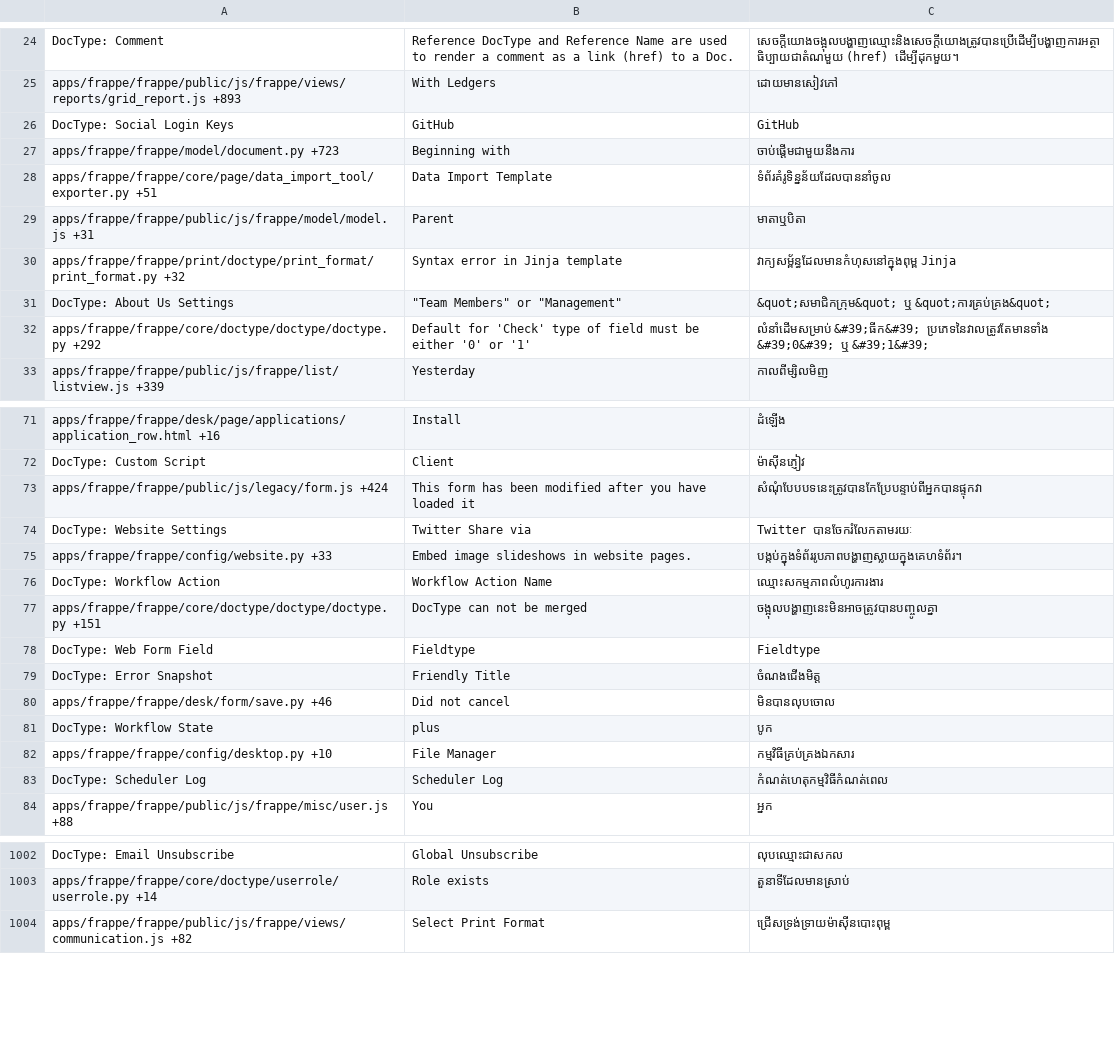
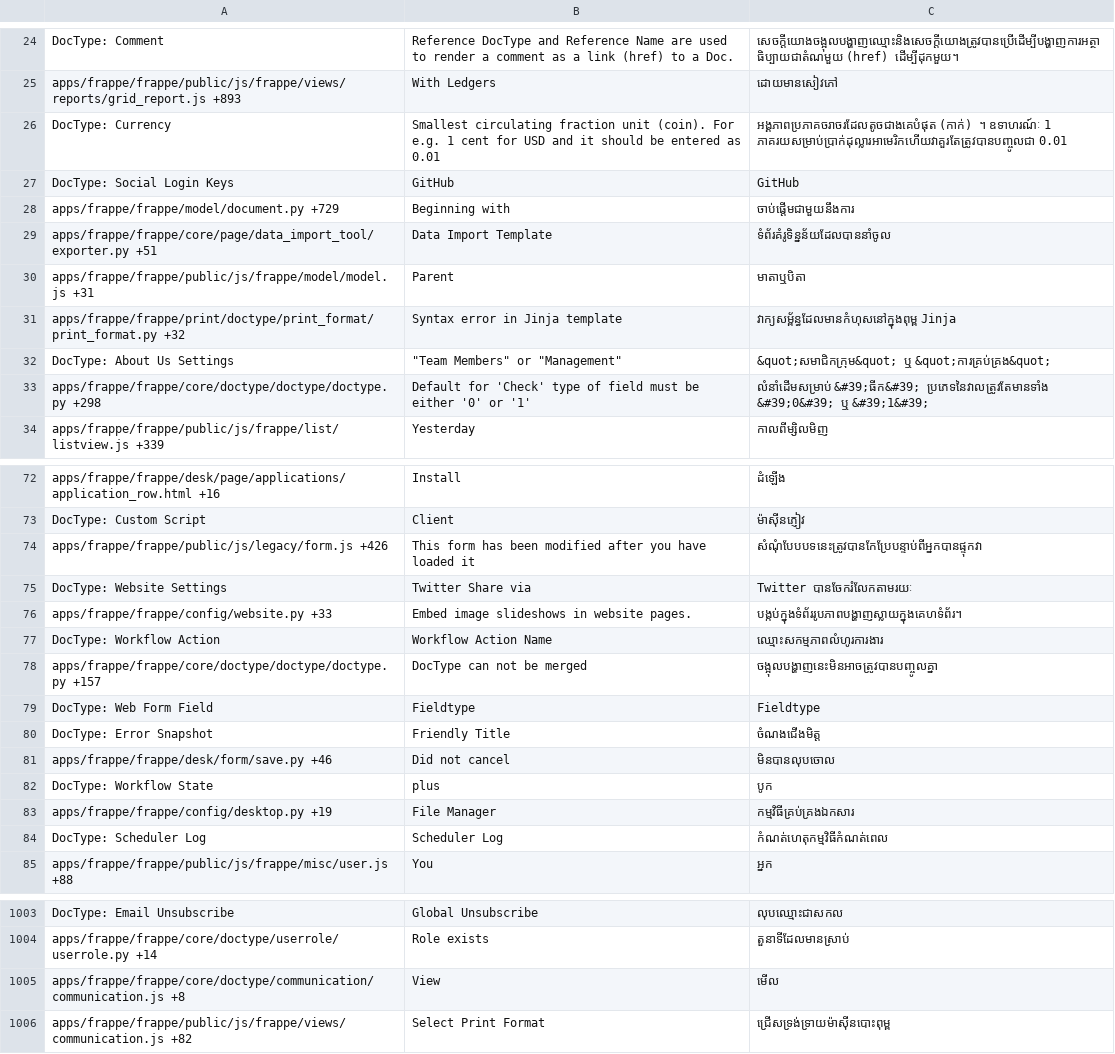
Before and after one commit to Dinext-pro/dinext_platform, a CSV file: frappe/translations/km.csv, drawn as a sheet; only a part is shown, gaps mark what is left out; the diff covers the shown part only.

```diff
--- a/frappe/translations/km.csv
+++ b/frappe/translations/km.csv
@@ -25,4 +25,5 @@ DocType: Comment,Reference DocType and Reference Name are used to render a comme
 apps/frappe/frappe/public/js/frappe/views/reports/grid_report.js +893,With Ledgers,ដោយមានសៀវភៅ
+DocType: Currency,Smallest circulating fraction unit (coin). For e.g. 1 cent for USD and it should be entered as 0.01,អង្គភាពប្រភាគចរាចរដែលតូចជាងគេបំផុត (កាក់) ។ ឧទាហរណ៍ៈ 1 ភាគរយសម្រាប់ប្រាក់ដុល្លារអាមេរិកហើយវាគួរតែត្រូវបានបញ្ចូលជា 0.01
 DocType: Social Login Keys,GitHub,GitHub
-apps/frappe/frappe/model/document.py +723,Beginning with,ចាប់ផ្តើមជាមួយនឹងការ
+apps/frappe/frappe/model/document.py +729,Beginning with,ចាប់ផ្តើមជាមួយនឹងការ
 apps/frappe/frappe/core/page/data_import_tool/exporter.py +51,Data Import Template,ទំព័រគំរូទិន្នន័យដែលបាននាំចូល
@@ -31,3 +32,3 @@ apps/frappe/frappe/print/doctype/print_format/print_format.py +32,Syntax error i
 DocType: About Us Settings,"""Team Members"" or ""Management""",&quot;សមាជិកក្រុម&quot; ឬ &quot;ការគ្រប់គ្រង&quot;
-apps/frappe/frappe/core/doctype/doctype/doctype.py +292,Default for 'Check' type of field must be either '0' or '1',លំនាំដើមសម្រាប់ &#39;ធីក&#39; ប្រភេទនៃវាលត្រូវតែមានទាំង &#39;0&#39; ឬ &#39;1&#39;
+apps/frappe/frappe/core/doctype/doctype/doctype.py +298,Default for 'Check' type of field must be either '0' or '1',លំនាំដើមសម្រាប់ &#39;ធីក&#39; ប្រភេទនៃវាលត្រូវតែមានទាំង &#39;0&#39; ឬ &#39;1&#39;
 apps/frappe/frappe/public/js/frappe/list/listview.js +339,Yesterday,កាលពីម្សិលមិញ
@@ -72,3 +73,3 @@ apps/frappe/frappe/desk/page/applications/application_row.html +16,Install,ដ
 DocType: Custom Script,Client,ម៉ាស៊ីនភ្ញៀវ
-apps/frappe/frappe/public/js/legacy/form.js +424,This form has been modified after you have loaded it,សំណុំបែបបទនេះត្រូវបានកែប្រែបន្ទាប់ពីអ្នកបានផ្ទុកវា
+apps/frappe/frappe/public/js/legacy/form.js +426,This form has been modified after you have loaded it,សំណុំបែបបទនេះត្រូវបានកែប្រែបន្ទាប់ពីអ្នកបានផ្ទុកវា
 DocType: Website Settings,Twitter Share via,Twitter បានចែករំលែកតាមរយៈ
@@ -76,3 +77,3 @@ apps/frappe/frappe/config/website.py +33,Embed image slideshows in website pages
 DocType: Workflow Action,Workflow Action Name,ឈ្មោះសកម្មភាពលំហូរការងារ
-apps/frappe/frappe/core/doctype/doctype/doctype.py +151,DocType can not be merged,ចង្អុលបង្ហាញនេះមិនអាចត្រូវបានបញ្ចូលគ្នា
+apps/frappe/frappe/core/doctype/doctype/doctype.py +157,DocType can not be merged,ចង្អុលបង្ហាញនេះមិនអាចត្រូវបានបញ្ចូលគ្នា
 DocType: Web Form Field,Fieldtype,Fieldtype
@@ -81,3 +82,3 @@ apps/frappe/frappe/desk/form/save.py +46,Did not cancel,មិនបានលុ
 DocType: Workflow State,plus,បូក
-apps/frappe/frappe/config/desktop.py +10,File Manager,កម្មវិធីគ្រប់គ្រងឯកសារ
+apps/frappe/frappe/config/desktop.py +19,File Manager,កម្មវិធីគ្រប់គ្រងឯកសារ
 DocType: Scheduler Log,Scheduler Log,កំណត់ហេតុកម្មវិធីកំណត់ពេល
@@ -1011,2 +1012,3 @@ DocType: Email Unsubscribe,Global Unsubscribe,លុបឈ្មោះជាស
 apps/frappe/frappe/core/doctype/userrole/userrole.py +14,Role exists,តួនាទីដែលមានស្រាប់
+apps/frappe/frappe/core/doctype/communication/communication.js +8,View,មើល
 apps/frappe/frappe/public/js/frappe/views/communication.js +82,Select Print Format,ជ្រើសទ្រង់ទ្រាយម៉ាស៊ីនបោះពុម្ព
```
Also changed, not shown: 1 added row and 62 edited cells elsewhere in this file, frappe/translations/hi.csv, frappe/translations/ml.csv, 48 other files.
